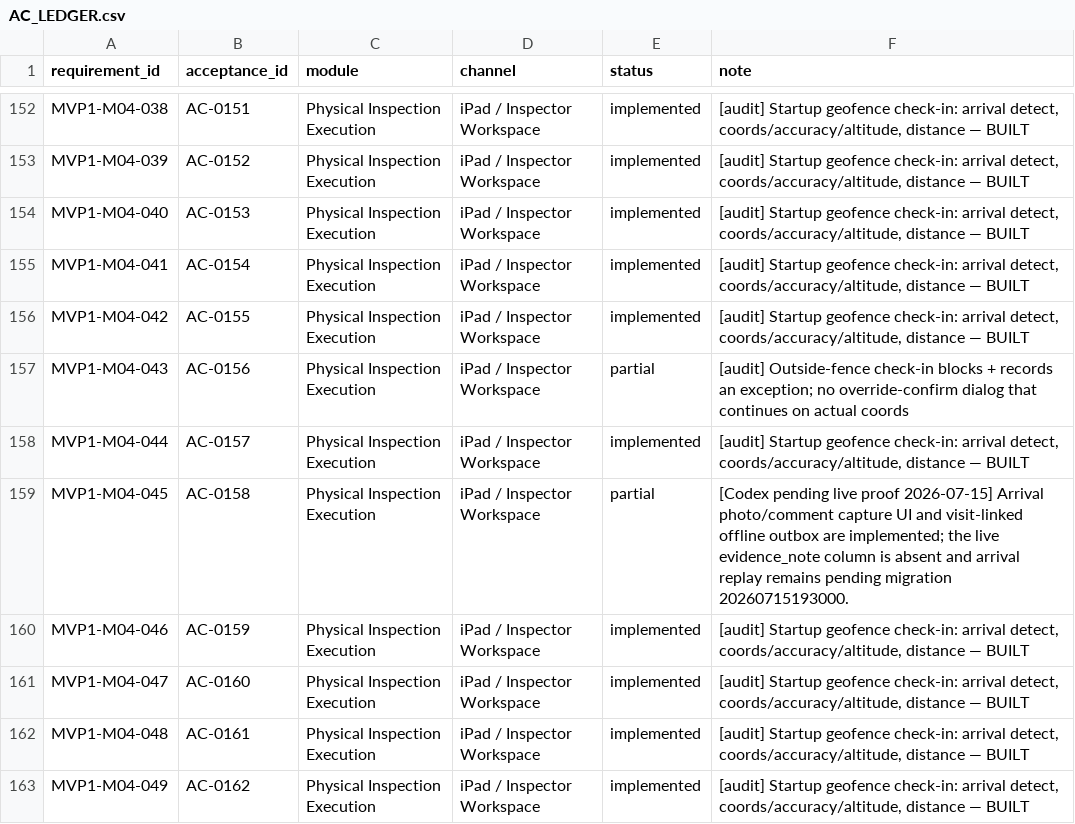
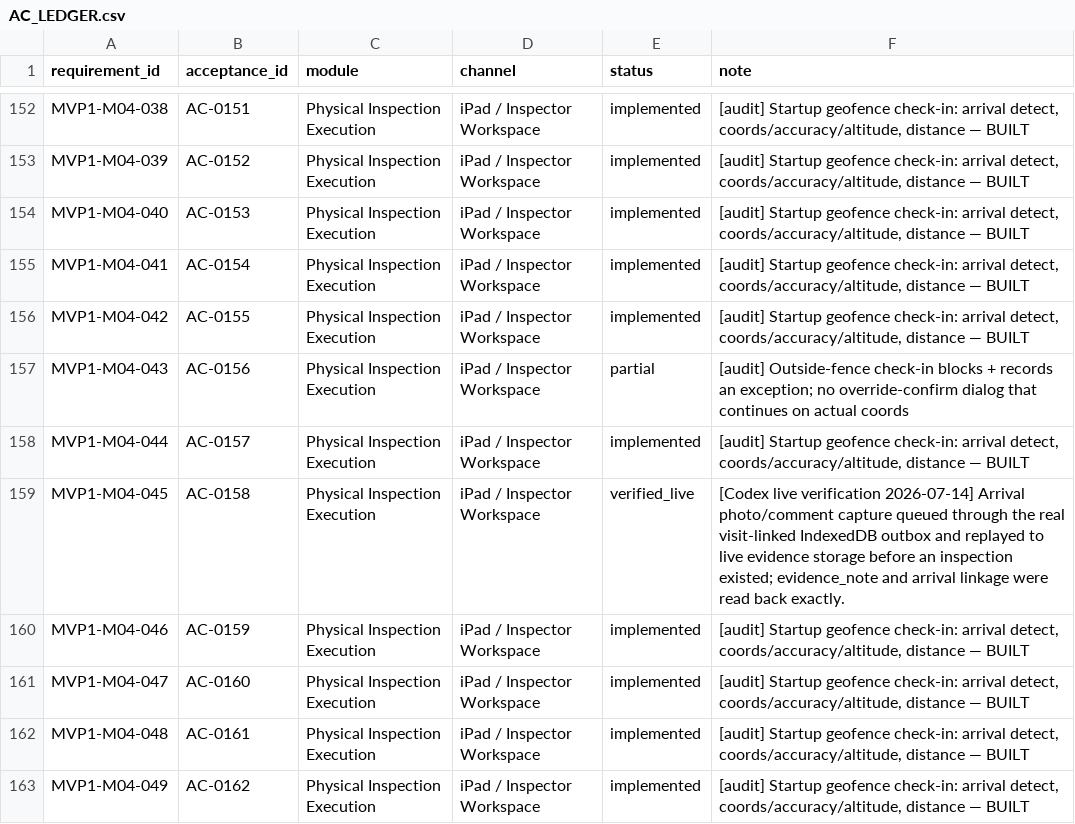
Before and after one commit to Vikram-Indla/Inspection, a CSV file: product-contract/evidence/AC_LEDGER.csv, drawn as a sheet; only a part is shown, gaps mark what is left out.

```diff
--- a/product-contract/evidence/AC_LEDGER.csv
+++ b/product-contract/evidence/AC_LEDGER.csv
@@ -158,3 +158,3 @@ MVP1-M04-043,AC-0156,Physical Inspection Execution,iPad / Inspector Workspace,pa
 MVP1-M04-044,AC-0157,Physical Inspection Execution,iPad / Inspector Workspace,implemented,"[audit] Startup geofence check-in: arrival detect, coords/accuracy/altitude, distance — BUILT"
-MVP1-M04-045,AC-0158,Physical Inspection Execution,iPad / Inspector Workspace,partial,[Codex pending live proof 2026-07-15] Arrival photo/comment capture UI and visit-linked offline outbox are implemented; the live evidence_note column is absent and arrival replay remains pending migration 20260715193000.
+MVP1-M04-045,AC-0158,Physical Inspection Execution,iPad / Inspector Workspace,verified_live,[Codex live verification 2026-07-14] Arrival photo/comment capture queued through the real visit-linked IndexedDB outbox and replayed to live evidence storage before an inspection existed; evidence_note and arrival linkage were read back exactly.
 MVP1-M04-046,AC-0159,Physical Inspection Execution,iPad / Inspector Workspace,implemented,"[audit] Startup geofence check-in: arrival detect, coords/accuracy/altitude, distance — BUILT"
```
Also changed, not shown: 14 other files.
